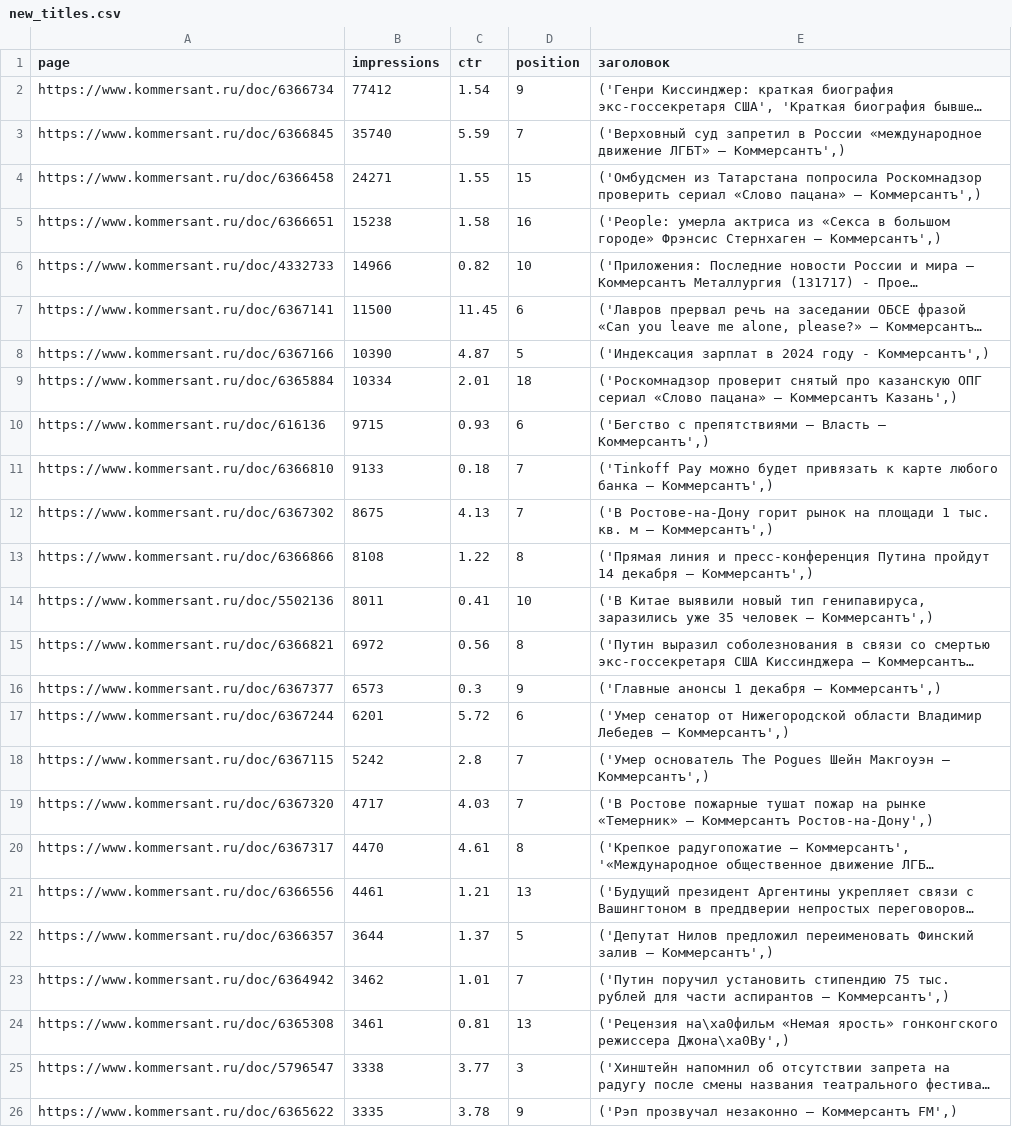
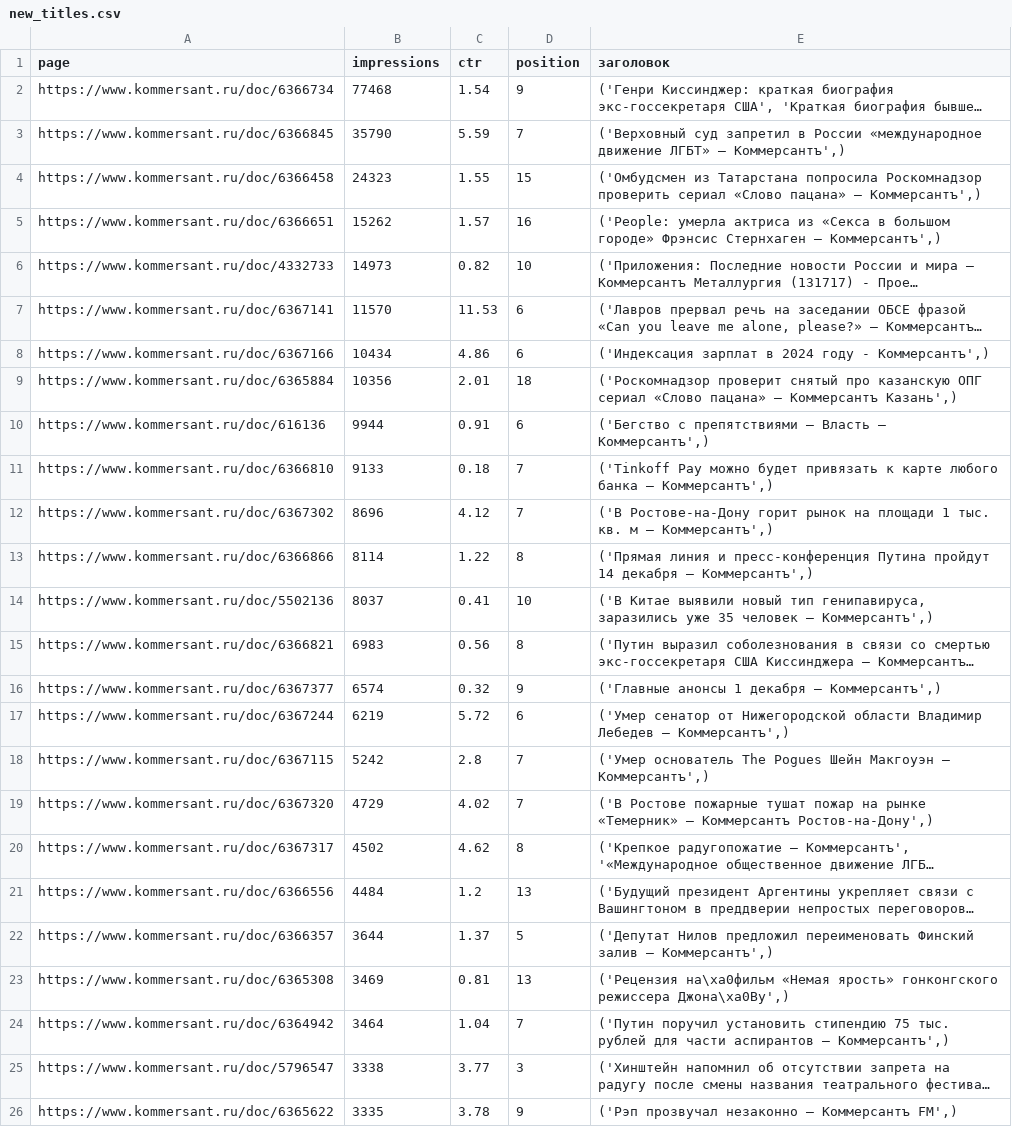
Before and after one commit to kupletist/seo, a CSV file: new_titles.csv, drawn as a sheet; only a part is shown; long unchanged cells end in …; removed rows and columns are numbered as before the commit, all else as after; the diff covers the shown part only; the diff names each change by its address in the sheet, - before the commit and + after, or states it on an @@ line.

```diff
--- a/new_titles.csv
+++ b/new_titles.csv
-B2 (impressions): 77412
+B2 (impressions): 77468
-B3 (impressions): 35740
+B3 (impressions): 35790
-B4 (impressions): 24271
+B4 (impressions): 24323
-B5 (impressions): 15238
+B5 (impressions): 15262
-C5 (ctr): 1.58
+C5 (ctr): 1.57
-B6 (impressions): 14966
+B6 (impressions): 14973
-B7 (impressions): 11500
+B7 (impressions): 11570
-C7 (ctr): 11.45
+C7 (ctr): 11.53
-B8 (impressions): 10390
+B8 (impressions): 10434
-C8 (ctr): 4.87
+C8 (ctr): 4.86
-D8 (position): 5
+D8 (position): 6
-B9 (impressions): 10334
+B9 (impressions): 10356
-B10 (impressions): 9715
+B10 (impressions): 9944
-C10 (ctr): 0.93
+C10 (ctr): 0.91
-B12 (impressions): 8675
+B12 (impressions): 8696
-C12 (ctr): 4.13
+C12 (ctr): 4.12
-B13 (impressions): 8108
+B13 (impressions): 8114
-B14 (impressions): 8011
+B14 (impressions): 8037
-B15 (impressions): 6972
+B15 (impressions): 6983
-B16 (impressions): 6573
+B16 (impressions): 6574
-C16 (ctr): 0.3
+C16 (ctr): 0.32
-B17 (impressions): 6201
+B17 (impressions): 6219
-B19 (impressions): 4717
+B19 (impressions): 4729
-C19 (ctr): 4.03
+C19 (ctr): 4.02
-B20 (impressions): 4470
+B20 (impressions): 4502
-C20 (ctr): 4.61
+C20 (ctr): 4.62
-B21 (impressions): 4461
+B21 (impressions): 4484
-C21 (ctr): 1.21
+C21 (ctr): 1.2
-row 23: https://www.kommersant.ru/doc/6364942 | 3462 | 1.01 | 7 | ('Путин поручил установить стипендию 75 тыс. рублей для части аспирантов – Коммерсантъ',)
-B23 (impressions): 3461
+B23 (impressions): 3469
+row 24: https://www.kommersant.ru/doc/6364942 | 3464 | 1.04 | 7 | ('Путин поручил установить стипендию 75 тыс. рублей для части аспирантов – Коммерсантъ',)
```
Also changed, not shown: 9 added rows, 9 removed rows and 39 edited cells elsewhere in this file.
